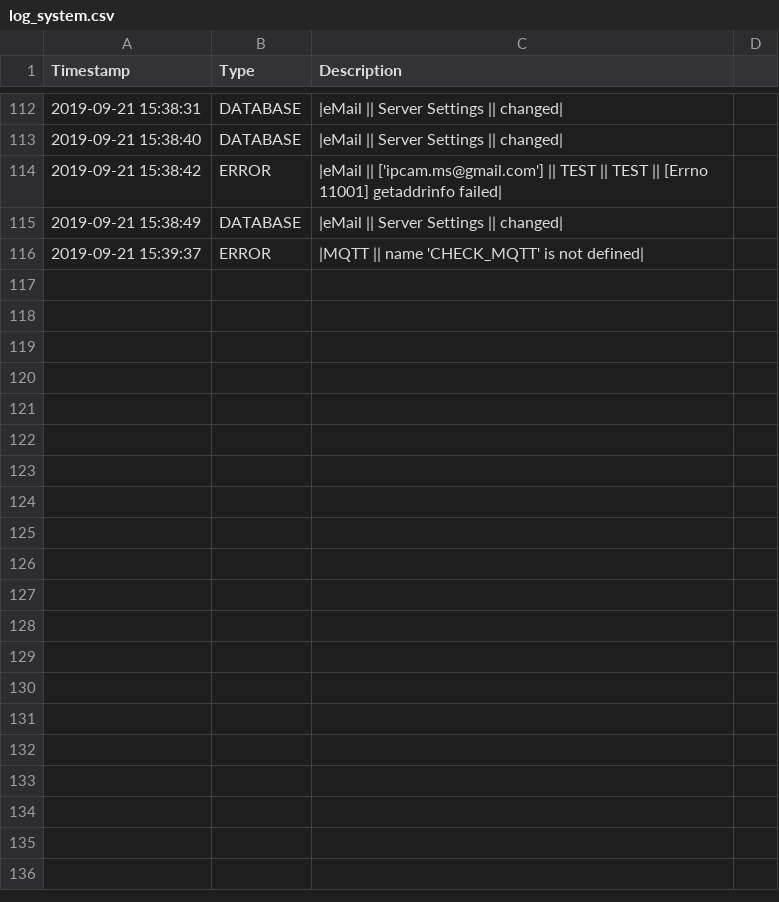
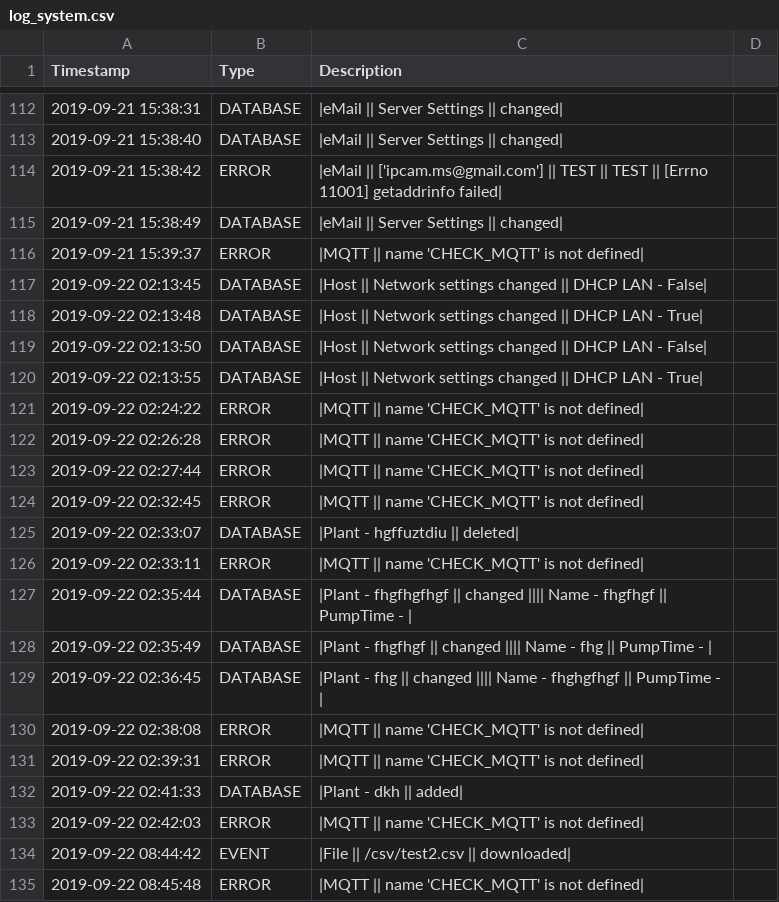
Before and after one commit to stanman71/Priscilla, a CSV file: logs/log_system.csv, drawn as a sheet; only a part is shown, gaps mark what is left out; the diff covers the shown part only; the diff names each change by its address in the sheet, - before the commit and + after, or states it on an @@ line.

Commit message:
add plants data

```diff
--- a/logs/log_system.csv
+++ b/logs/log_system.csv
+row 117: 2019-09-22 02:13:45 | DATABASE | |Host || Network settings changed || DHCP LAN - False
+row 118: 2019-09-22 02:13:48 | DATABASE | |Host || Network settings changed || DHCP LAN - True
+row 119: 2019-09-22 02:13:50 | DATABASE | |Host || Network settings changed || DHCP LAN - False
+row 120: 2019-09-22 02:13:55 | DATABASE | |Host || Network settings changed || DHCP LAN - True
+row 121: 2019-09-22 02:24:22 | ERROR | |MQTT || name 'CHECK_MQTT' is not defined
+row 122: 2019-09-22 02:26:28 | ERROR | |MQTT || name 'CHECK_MQTT' is not defined
+row 123: 2019-09-22 02:27:44 | ERROR | |MQTT || name 'CHECK_MQTT' is not defined
+row 124: 2019-09-22 02:32:45 | ERROR | |MQTT || name 'CHECK_MQTT' is not defined
+row 125: 2019-09-22 02:33:07 | DATABASE | |Plant - hgffuztdiu || deleted
+row 126: 2019-09-22 02:33:11 | ERROR | |MQTT || name 'CHECK_MQTT' is not defined
+row 127: 2019-09-22 02:35:44 | DATABASE | |Plant - fhgfhgfhgf || changed |||| Name - fhgfhgf || PumpTime -
+row 128: 2019-09-22 02:35:49 | DATABASE | |Plant - fhgfhgf || changed |||| Name - fhg || PumpTime -
+row 129: 2019-09-22 02:36:45 | DATABASE | |Plant - fhg || changed |||| Name - fhghgfhgf || PumpTime -
+row 130: 2019-09-22 02:38:08 | ERROR | |MQTT || name 'CHECK_MQTT' is not defined
+row 131: 2019-09-22 02:39:31 | ERROR | |MQTT || name 'CHECK_MQTT' is not defined
+row 132: 2019-09-22 02:41:33 | DATABASE | |Plant - dkh || added
+row 133: 2019-09-22 02:42:03 | ERROR | |MQTT || name 'CHECK_MQTT' is not defined
+row 134: 2019-09-22 08:44:42 | EVENT | |File || /csv/test2.csv || downloaded
+row 135: 2019-09-22 08:45:48 | ERROR | |MQTT || name 'CHECK_MQTT' is not defined
```
Also changed, not shown: 19 added rows elsewhere in this file, 15 other files.
